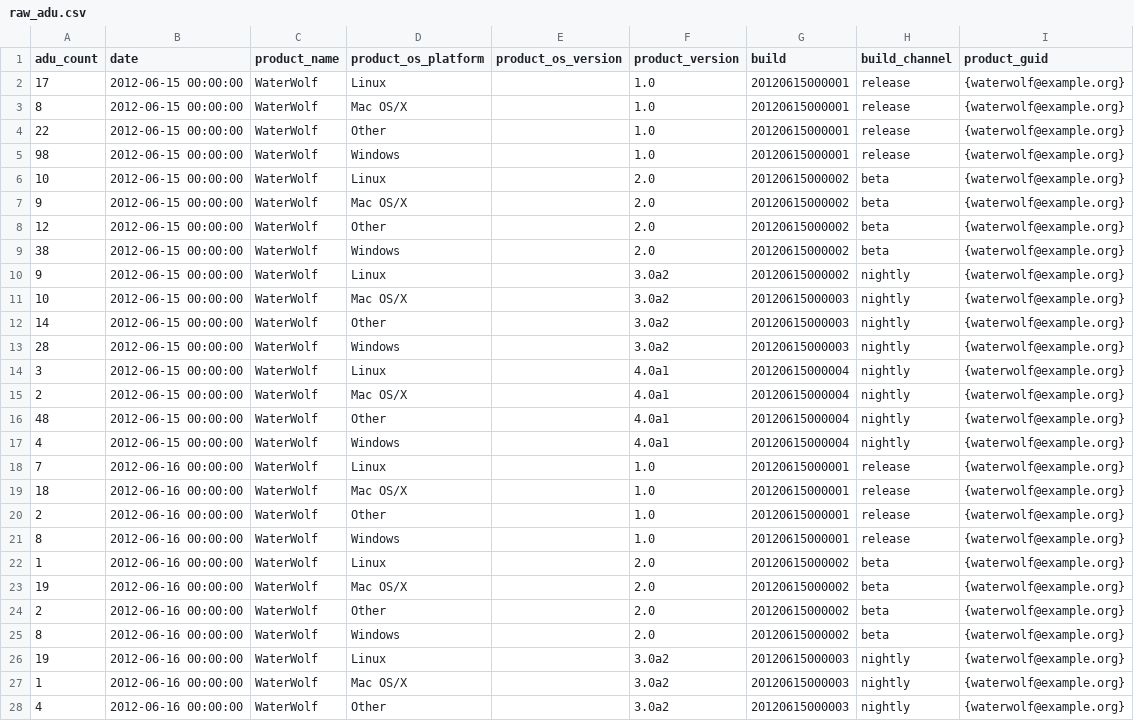
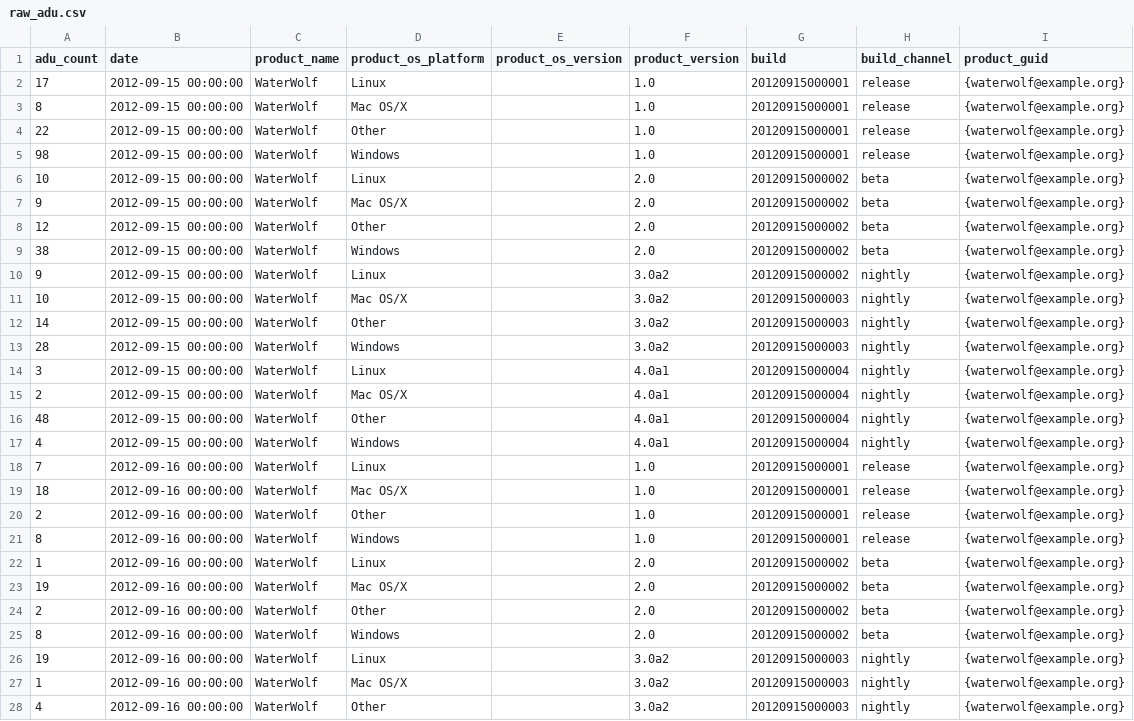
Before and after one commit to mozilla-services/socorro, a CSV file: tools/dataload/raw_adu.csv, drawn as a sheet; only a part is shown; the diff covers the shown part only.

```diff
--- a/tools/dataload/raw_adu.csv
+++ b/tools/dataload/raw_adu.csv
@@ -1,28 +1,28 @@
 adu_count,date,product_name,product_os_platform,product_os_version,product_version,build,build_channel,product_guid
-17,2012-06-15 00:00:00,WaterWolf,Linux,,1.0,20120615000001,release,{waterwolf@example.org}
-8,2012-06-15 00:00:00,WaterWolf,Mac OS/X,,1.0,20120615000001,release,{waterwolf@example.org}
-22,2012-06-15 00:00:00,WaterWolf,Other,,1.0,20120615000001,release,{waterwolf@example.org}
-98,2012-06-15 00:00:00,WaterWolf,Windows,,1.0,20120615000001,release,{waterwolf@example.org}
-10,2012-06-15 00:00:00,WaterWolf,Linux,,2.0,20120615000002,beta,{waterwolf@example.org}
-9,2012-06-15 00:00:00,WaterWolf,Mac OS/X,,2.0,20120615000002,beta,{waterwolf@example.org}
-12,2012-06-15 00:00:00,WaterWolf,Other,,2.0,20120615000002,beta,{waterwolf@example.org}
-38,2012-06-15 00:00:00,WaterWolf,Windows,,2.0,20120615000002,beta,{waterwolf@example.org}
-9,2012-06-15 00:00:00,WaterWolf,Linux,,3.0a2,20120615000002,nightly,{waterwolf@example.org}
-10,2012-06-15 00:00:00,WaterWolf,Mac OS/X,,3.0a2,20120615000003,nightly,{waterwolf@example.org}
-14,2012-06-15 00:00:00,WaterWolf,Other,,3.0a2,20120615000003,nightly,{waterwolf@example.org}
-28,2012-06-15 00:00:00,WaterWolf,Windows,,3.0a2,20120615000003,nightly,{waterwolf@example.org}
-3,2012-06-15 00:00:00,WaterWolf,Linux,,4.0a1,20120615000004,nightly,{waterwolf@example.org}
-2,2012-06-15 00:00:00,WaterWolf,Mac OS/X,,4.0a1,20120615000004,nightly,{waterwolf@example.org}
-48,2012-06-15 00:00:00,WaterWolf,Other,,4.0a1,20120615000004,nightly,{waterwolf@example.org}
-4,2012-06-15 00:00:00,WaterWolf,Windows,,4.0a1,20120615000004,nightly,{waterwolf@example.org}
-7,2012-06-16 00:00:00,WaterWolf,Linux,,1.0,20120615000001,release,{waterwolf@example.org}
-18,2012-06-16 00:00:00,WaterWolf,Mac OS/X,,1.0,20120615000001,release,{waterwolf@example.org}
-2,2012-06-16 00:00:00,WaterWolf,Other,,1.0,20120615000001,release,{waterwolf@example.org}
-8,2012-06-16 00:00:00,WaterWolf,Windows,,1.0,20120615000001,release,{waterwolf@example.org}
-1,2012-06-16 00:00:00,WaterWolf,Linux,,2.0,20120615000002,beta,{waterwolf@example.org}
-19,2012-06-16 00:00:00,WaterWolf,Mac OS/X,,2.0,20120615000002,beta,{waterwolf@example.org}
-2,2012-06-16 00:00:00,WaterWolf,Other,,2.0,20120615000002,beta,{waterwolf@example.org}
-8,2012-06-16 00:00:00,WaterWolf,Windows,,2.0,20120615000002,beta,{waterwolf@example.org}
-19,2012-06-16 00:00:00,WaterWolf,Linux,,3.0a2,20120615000003,nightly,{waterwolf@example.org}
-1,2012-06-16 00:00:00,WaterWolf,Mac OS/X,,3.0a2,20120615000003,nightly,{waterwolf@example.org}
-4,2012-06-16 00:00:00,WaterWolf,Other,,3.0a2,20120615000003,nightly,{waterwolf@example.org}
+17,2012-09-15 00:00:00,WaterWolf,Linux,,1.0,20120915000001,release,{waterwolf@example.org}
+8,2012-09-15 00:00:00,WaterWolf,Mac OS/X,,1.0,20120915000001,release,{waterwolf@example.org}
+22,2012-09-15 00:00:00,WaterWolf,Other,,1.0,20120915000001,release,{waterwolf@example.org}
+98,2012-09-15 00:00:00,WaterWolf,Windows,,1.0,20120915000001,release,{waterwolf@example.org}
+10,2012-09-15 00:00:00,WaterWolf,Linux,,2.0,20120915000002,beta,{waterwolf@example.org}
+9,2012-09-15 00:00:00,WaterWolf,Mac OS/X,,2.0,20120915000002,beta,{waterwolf@example.org}
+12,2012-09-15 00:00:00,WaterWolf,Other,,2.0,20120915000002,beta,{waterwolf@example.org}
+38,2012-09-15 00:00:00,WaterWolf,Windows,,2.0,20120915000002,beta,{waterwolf@example.org}
+9,2012-09-15 00:00:00,WaterWolf,Linux,,3.0a2,20120915000002,nightly,{waterwolf@example.org}
+10,2012-09-15 00:00:00,WaterWolf,Mac OS/X,,3.0a2,20120915000003,nightly,{waterwolf@example.org}
+14,2012-09-15 00:00:00,WaterWolf,Other,,3.0a2,20120915000003,nightly,{waterwolf@example.org}
+28,2012-09-15 00:00:00,WaterWolf,Windows,,3.0a2,20120915000003,nightly,{waterwolf@example.org}
+3,2012-09-15 00:00:00,WaterWolf,Linux,,4.0a1,20120915000004,nightly,{waterwolf@example.org}
+2,2012-09-15 00:00:00,WaterWolf,Mac OS/X,,4.0a1,20120915000004,nightly,{waterwolf@example.org}
+48,2012-09-15 00:00:00,WaterWolf,Other,,4.0a1,20120915000004,nightly,{waterwolf@example.org}
+4,2012-09-15 00:00:00,WaterWolf,Windows,,4.0a1,20120915000004,nightly,{waterwolf@example.org}
+7,2012-09-16 00:00:00,WaterWolf,Linux,,1.0,20120915000001,release,{waterwolf@example.org}
+18,2012-09-16 00:00:00,WaterWolf,Mac OS/X,,1.0,20120915000001,release,{waterwolf@example.org}
+2,2012-09-16 00:00:00,WaterWolf,Other,,1.0,20120915000001,release,{waterwolf@example.org}
+8,2012-09-16 00:00:00,WaterWolf,Windows,,1.0,20120915000001,release,{waterwolf@example.org}
+1,2012-09-16 00:00:00,WaterWolf,Linux,,2.0,20120915000002,beta,{waterwolf@example.org}
+19,2012-09-16 00:00:00,WaterWolf,Mac OS/X,,2.0,20120915000002,beta,{waterwolf@example.org}
+2,2012-09-16 00:00:00,WaterWolf,Other,,2.0,20120915000002,beta,{waterwolf@example.org}
+8,2012-09-16 00:00:00,WaterWolf,Windows,,2.0,20120915000002,beta,{waterwolf@example.org}
+19,2012-09-16 00:00:00,WaterWolf,Linux,,3.0a2,20120915000003,nightly,{waterwolf@example.org}
+1,2012-09-16 00:00:00,WaterWolf,Mac OS/X,,3.0a2,20120915000003,nightly,{waterwolf@example.org}
+4,2012-09-16 00:00:00,WaterWolf,Other,,3.0a2,20120915000003,nightly,{waterwolf@example.org}
```
Also changed, not shown: 10 edited cells elsewhere in this file, tools/dataload/releases_raw.csv, tools/dataload/reports.csv, 6 other files.
